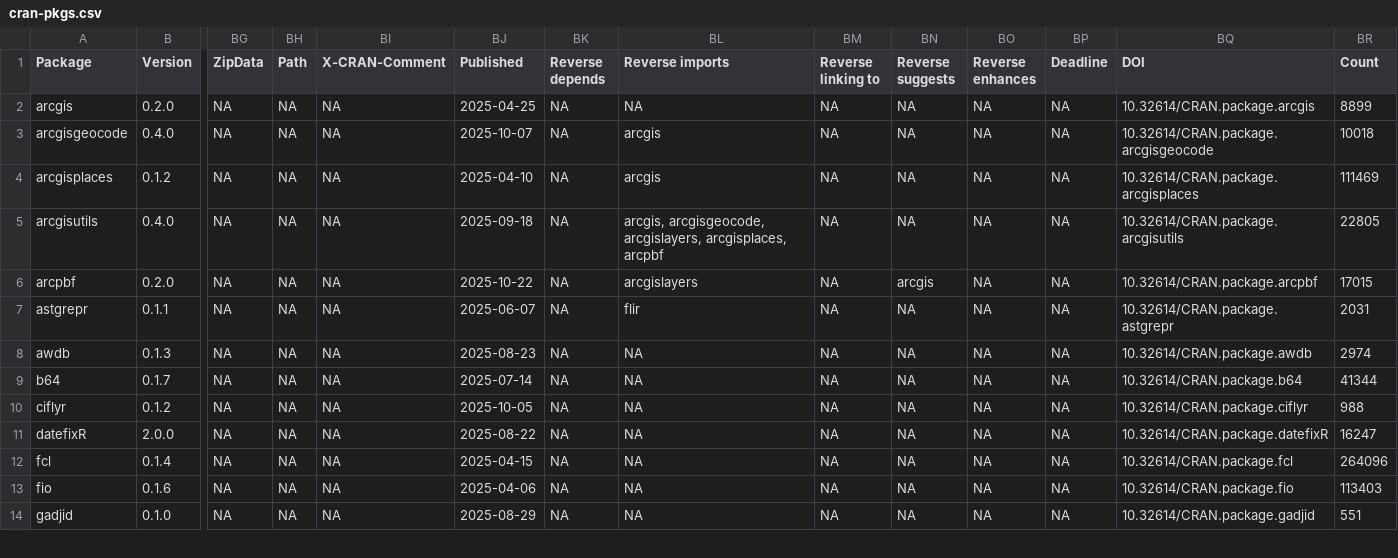
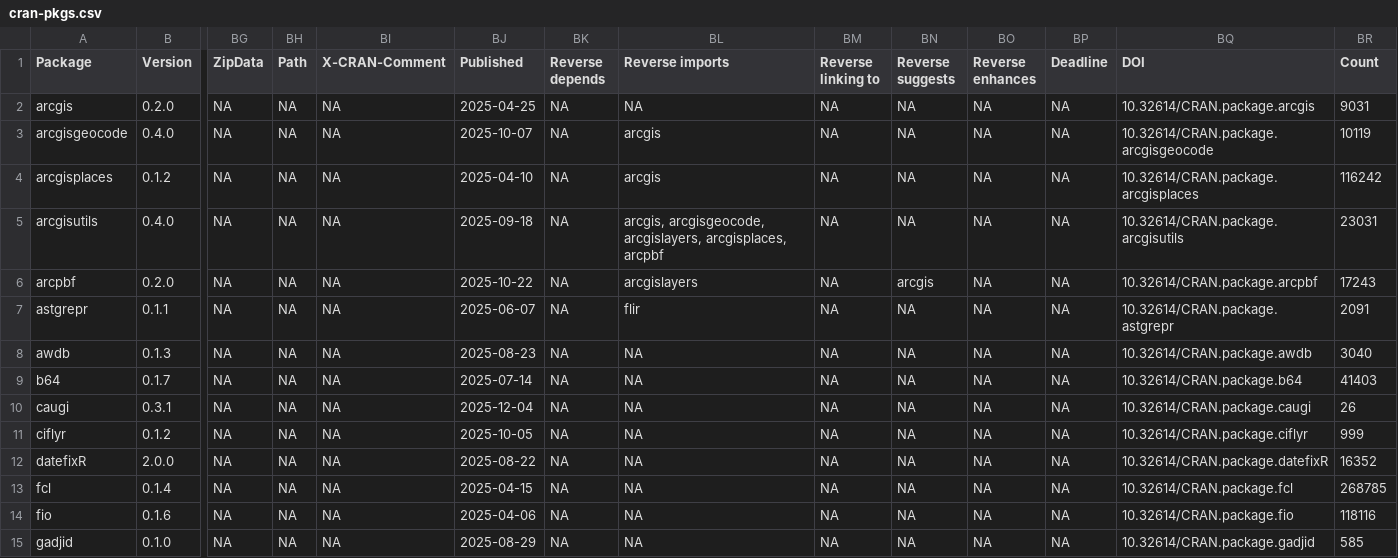
Before and after one commit to extendr/awesome-extendr, a CSV file: cran-pkgs.csv, drawn as a sheet; only a part is shown, gaps mark what is left out; addresses are those after the commit; rows hold the shown columns only; the diff covers the shown part only; the diff names each change by its address in the sheet, - before the commit and + after, or states it on an @@ line.

```diff
--- a/cran-pkgs.csv
+++ b/cran-pkgs.csv
-BR2 (Count): 8899
+BR2 (Count): 9031
-BR3 (Count): 10018
+BR3 (Count): 10119
-BR4 (Count): 111469
+BR4 (Count): 116242
-BR5 (Count): 22805
+BR5 (Count): 23031
-BR6 (Count): 17015
+BR6 (Count): 17243
-BR7 (Count): 2031
+BR7 (Count): 2091
-BR8 (Count): 2974
+BR8 (Count): 3040
-BR9 (Count): 41344
+BR9 (Count): 41403
+row 10: caugi | 0.3.1 | NA | NA | NA | 2025-12-04 | NA | NA | NA | NA | NA | NA | 10.32614/CRAN.package.caugi | 26
-BR11 (Count): 988
+BR11 (Count): 999
-BR12 (Count): 16247
+BR12 (Count): 16352
-BR13 (Count): 264096
+BR13 (Count): 268785
-BR14 (Count): 113403
+BR14 (Count): 118116
-BR15 (Count): 551
+BR15 (Count): 585
```
Also changed, not shown: 16 edited cells elsewhere in this file, 1 other file.
